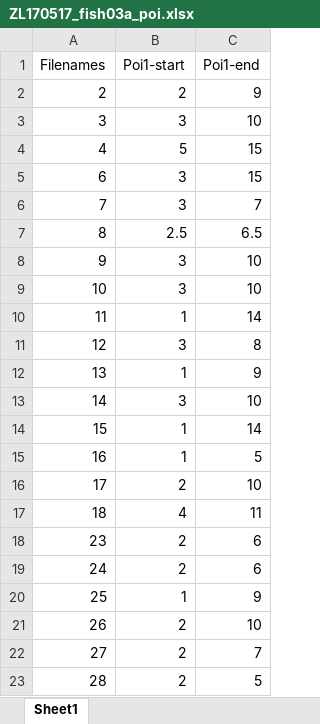
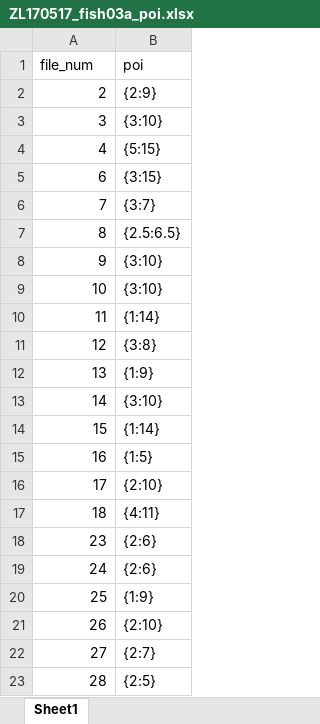
Before and after one commit to zhikai-liu/accel_fitting, an Excel workbook: ZL170517_fish03a_poi.xlsx, sheet Sheet1, drawn as a sheet; values as stored, in another font and other column widths than the file's, no borders; removed rows and columns are numbered as before the commit, all else as after; the diff names each change by its address in the sheet, - before the commit and + after, or states it on an @@ line.

```diff
--- a/ZL170517_fish03a_poi.xlsx (sheet Sheet1)
+++ b/ZL170517_fish03a_poi.xlsx (sheet Sheet1)
-column B (Poi1-start), rows 2-23: 2 | 3 | 5 | 3 | 3 | 2.5 | 3 | 3 | 1 | 3 | 1 | 3 | 1 | 1 | 2 | 4 | 2 | 2 | 1 | 2 | 2 | 2
-column C (Poi1-end), rows 2-23: 9 | 10 | 15 | 15 | 7 | 6.5 | 10 | 10 | 14 | 8 | 9 | 10 | 14 | 5 | 10 | 11 | 6 | 6 | 9 | 10 | 7 | 5
+column B (poi), rows 2-23: {2:9} | {3:10} | {5:15} | {3:15} | {3:7} | {2.5:6.5} | {3:10} | {3:10} | {1:14} | {3:8} | {1:9} | {3:10} | {1:14} | {1:5} | {2:10} | {4:11} | {2:6} | {2:6} | {1:9} | {2:10} | {2:7} | {2:5}
-A1: Filenames
+A1: file_num
```
Also changed, not shown: 2 other files.
